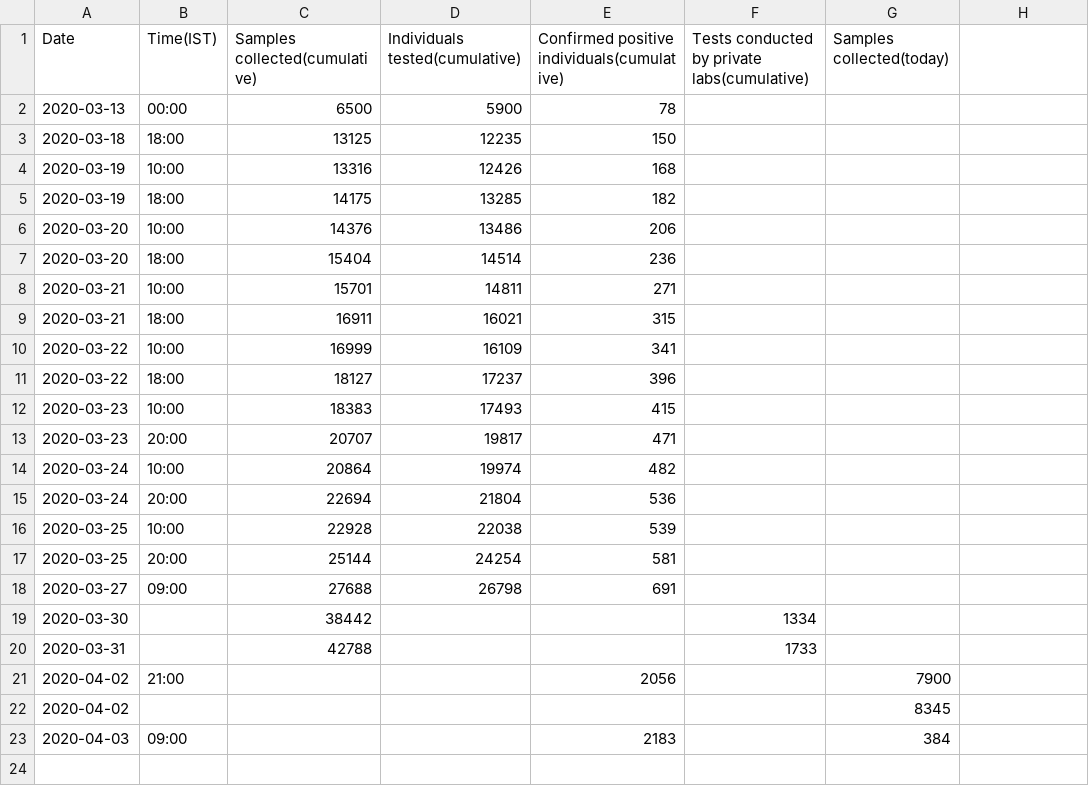
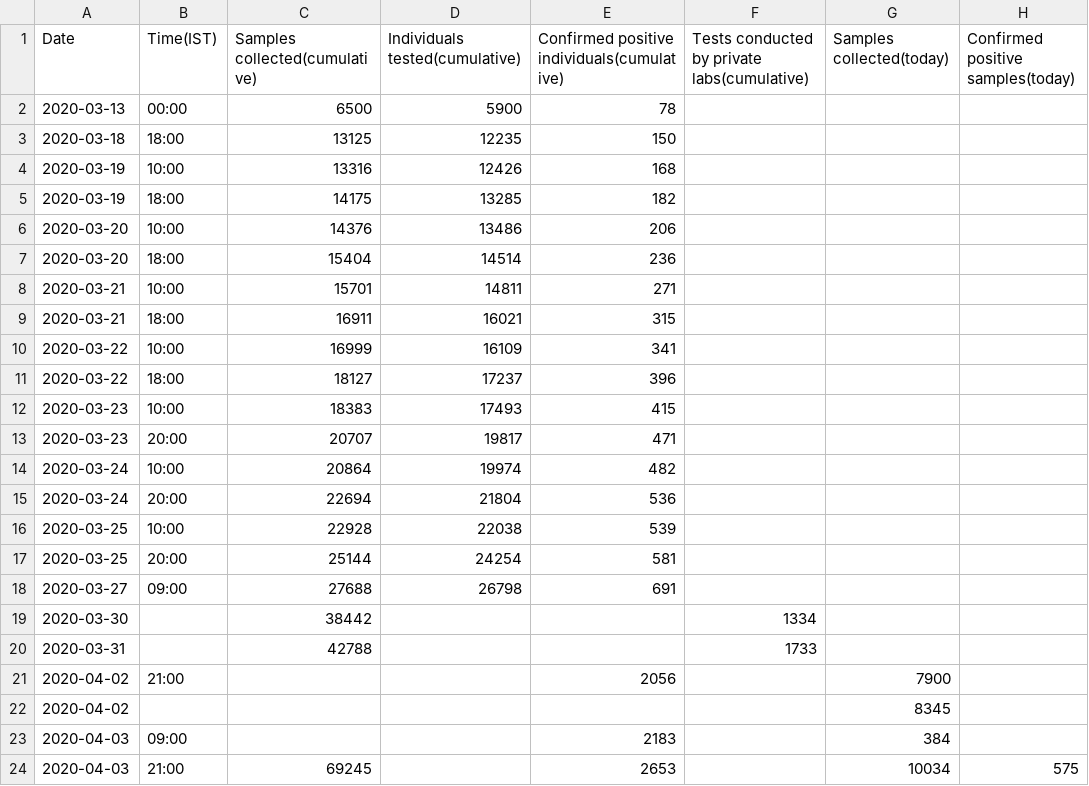
Before and after one commit to svadhyay/covid19-India, a CSV file: mohfw/01_icmr_stats.csv, drawn as a sheet; the diff names each change by its address in the sheet, - before the commit and + after, or states it on an @@ line.

Commit message:
mohfw update

```diff
--- a/mohfw/01_icmr_stats.csv
+++ b/mohfw/01_icmr_stats.csv
-H1: (empty)
+H1: Confirmed positive samples(today)
+row 24: 2020-04-03 | 21:00 | 69245 |  | 2653 |  | 10034 | 575
```
Also changed, not shown: mohfw/00_Summary_stats.csv, 2 other files.
